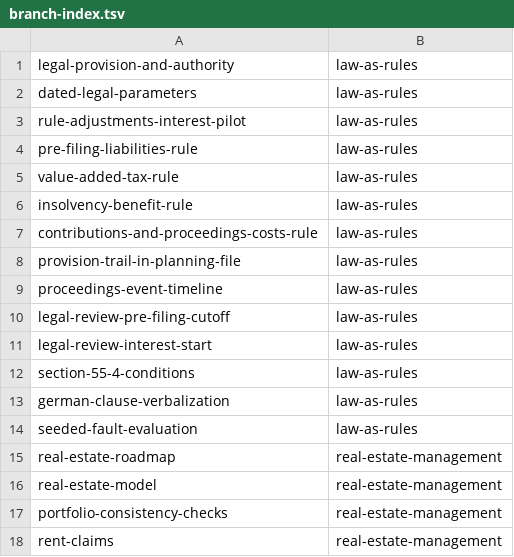
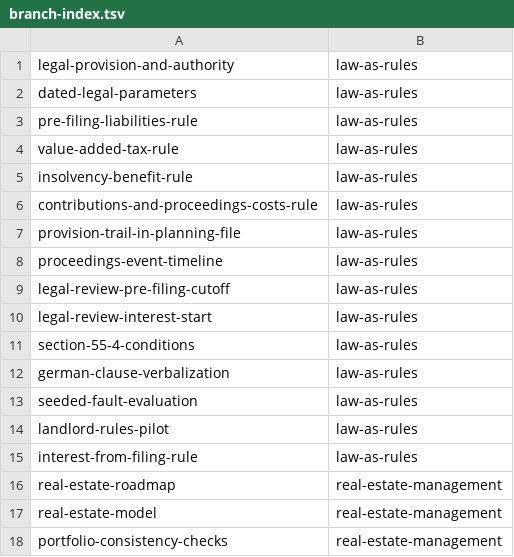
Before and after one commit to tomsch420/business_consulting-notes, a TSV file: .claude/personal/plans/_generated/branch-index.tsv, drawn as a sheet; only a part is shown; the shorter side is filled out with more unchanged rows; removed rows and columns are numbered as before the commit, all else as after; the diff names each change by its address in the sheet, - before the commit and + after, or states it on an @@ line.

Commit message:
Update plan manifest for law-as-rules

```diff
--- a/.claude/personal/plans/_generated/branch-index.tsv
+++ b/.claude/personal/plans/_generated/branch-index.tsv
-row 3: rule-adjustments-interest-pilot | law-as-rules
+row 14: landlord-rules-pilot | law-as-rules
+row 15: interest-from-filing-rule | law-as-rules
```
Also changed, not shown: 1 other file.
